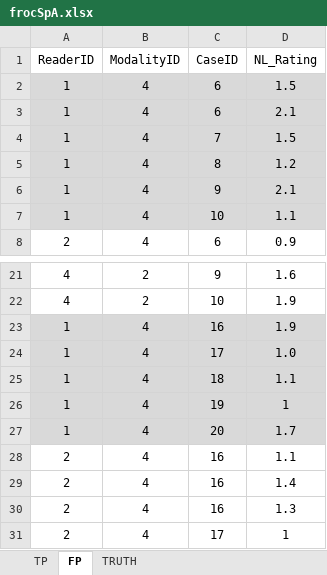
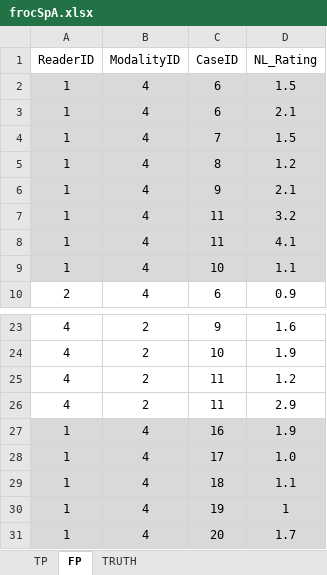
Before and after one commit to dpc10ster/RJafroc, an Excel workbook: inst/extdata/toyFiles/FROC/frocSpA.xlsx, sheet FP, drawn as a sheet; only a part is shown, gaps mark what is left out; the shorter side is filled out with more unchanged rows; values as stored, in another font and other column widths than the file's, no borders; the diff names each change by its address in the sheet, - before the commit and + after, or states it on an @@ line.

Commit message:
While it is working, I need to document changes in NEWS.md
Chk MaxNLF vs. JAFROC
Chk indexing with SpA dataset
Chk indexing with SpC dataset
Chk indexing with Factorial dataset
Modify SpA dataset to have unequal numbers of cases

```diff
--- a/inst/extdata/toyFiles/FROC/frocSpA.xlsx (sheet FP)
+++ b/inst/extdata/toyFiles/FROC/frocSpA.xlsx (sheet FP)
+row 7: 1 | 4 | 11 | 3.2
+row 8: 1 | 4 | 11 | 4.1
+row 25: 4 | 2 | 11 | 1.2
+row 26: 4 | 2 | 11 | 2.9
```
Also changed, not shown: sheet TRUTH, sheet TP, charts or pictures, 12 other files.
